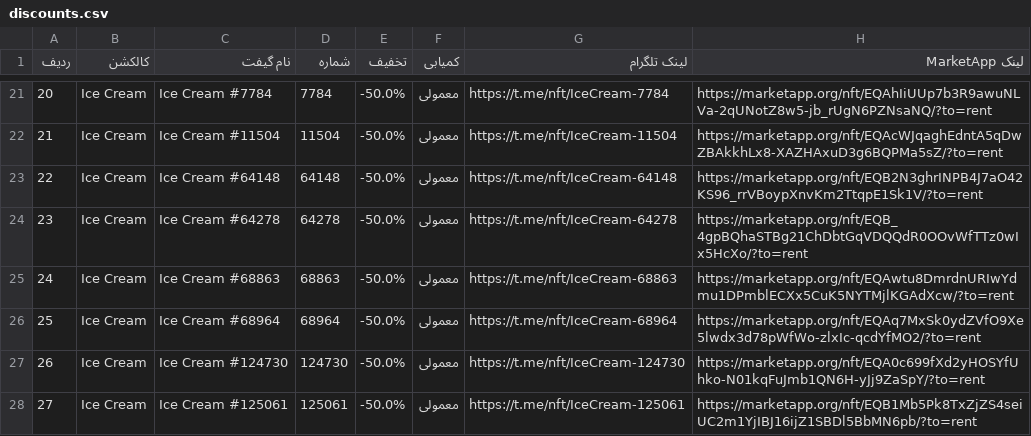
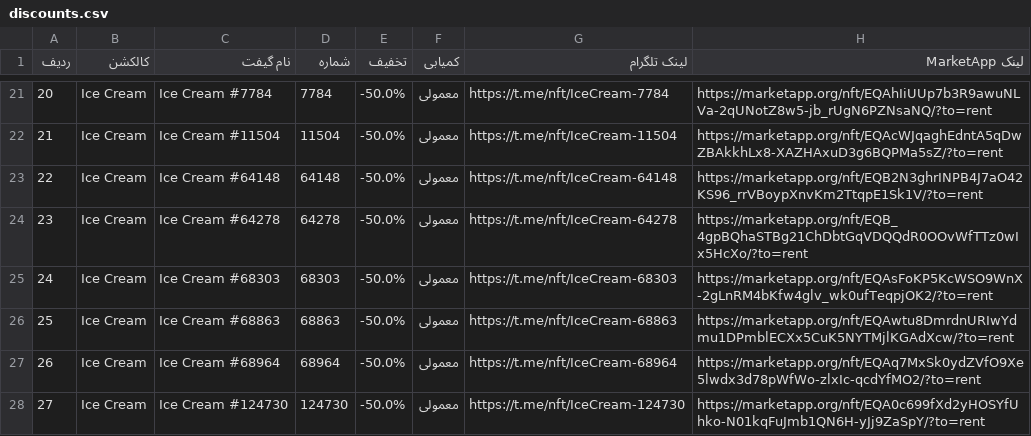
Before and after one commit to Zanjania0/market-deal-bot, a CSV file: discounts.csv, drawn as a sheet; only a part is shown, gaps mark what is left out; the shorter side is filled out with more unchanged rows; addresses are those after the commit; the diff covers the shown part only; the diff names each change by its address in the sheet, - before the commit and + after, or states it on an @@ line.

```diff
--- a/discounts.csv
+++ b/discounts.csv
+row 25: 24 | Ice Cream | Ice Cream #68303 | 68303 | -50.0% | معمولی | https://t.me/nft/IceCream-68303 | https://marketapp.org/nft/EQAsFoKP5KcWSO9WnX-2gLnRM4bKfw4glv_wk0ufTeqpjOK2/?to=rent
@@ column A (ردیف) renumbered between rows 26 and 193 @@
```
Also changed, not shown: 7 added rows, 8 removed rows and 4 edited cells elsewhere in this file, 2 other files.
